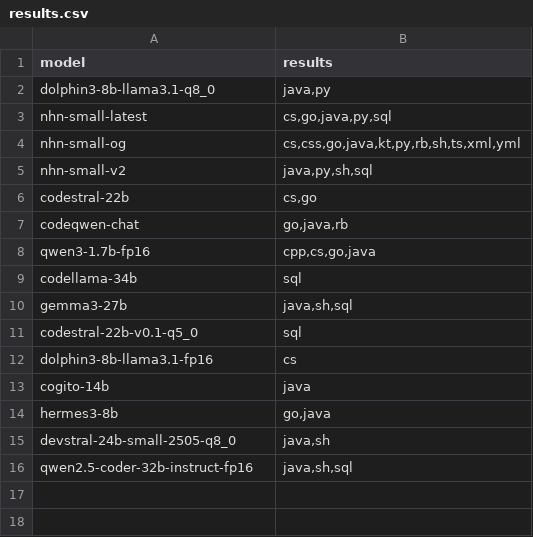
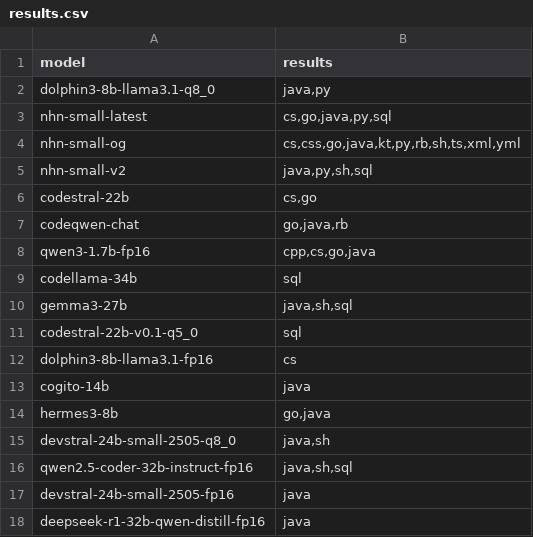
Before and after one commit to MariHGU/Benchmarks_PAI, a CSV file: results/results.csv, drawn as a sheet.

```diff
--- a/results/results.csv
+++ b/results/results.csv
@@ -16 +16,3 @@ devstral-24b-small-2505-q8_0,"java,sh"
 qwen2.5-coder-32b-instruct-fp16,"java,sh,sql"
+devstral-24b-small-2505-fp16,java
+deepseek-r1-32b-qwen-distill-fp16,java
```
Also changed, not shown: models.csv, results/avg_results.csv, 2 other files.
